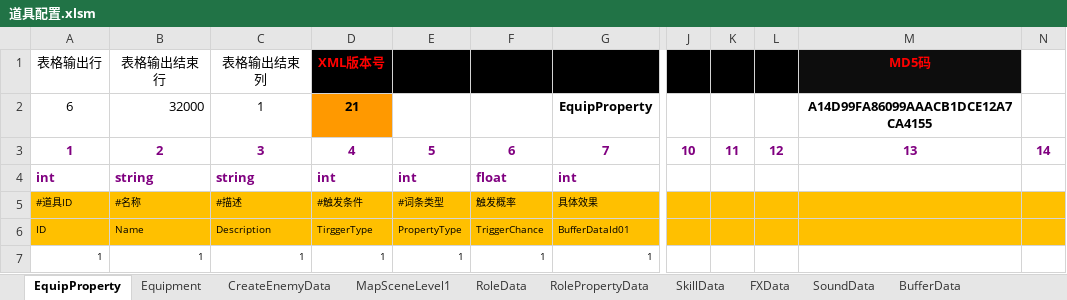
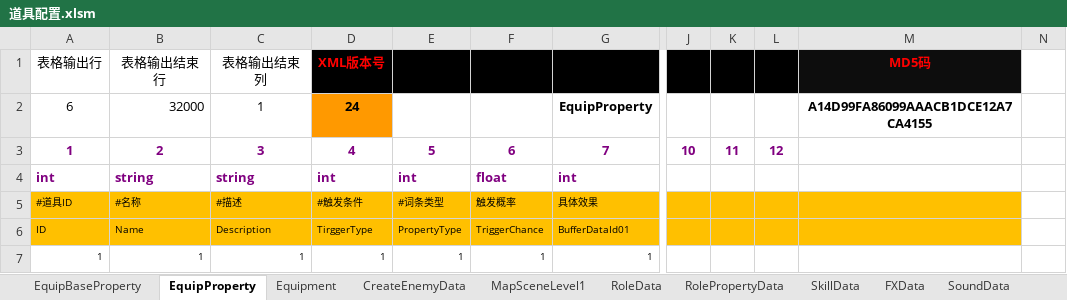
Before and after one commit to chen95nuo/NewRPG2D, an Excel workbook: 文档/道具配置.xlsm, sheet EquipProperty, drawn as a sheet; only a part is shown, gaps mark what is left out; values as stored, in another font and other column widths than the file's, no borders; charts and pictures and conditional formats not drawn; the diff names each change by its address in the sheet, - before the commit and + after, or states it on an @@ line.

```diff
--- a/文档/道具配置.xlsm (sheet EquipProperty)
+++ b/文档/道具配置.xlsm (sheet EquipProperty)
+sheet tab: EquipBaseProperty
-D2: 21
+D2: 24
-M3: 13
+M3: (empty)
-N3: 14
+N3: (empty)
-N5:N6 fill: #FFC000
+N5:N6 fill: none
```
Also changed, not shown: charts or pictures, 17 other files.
